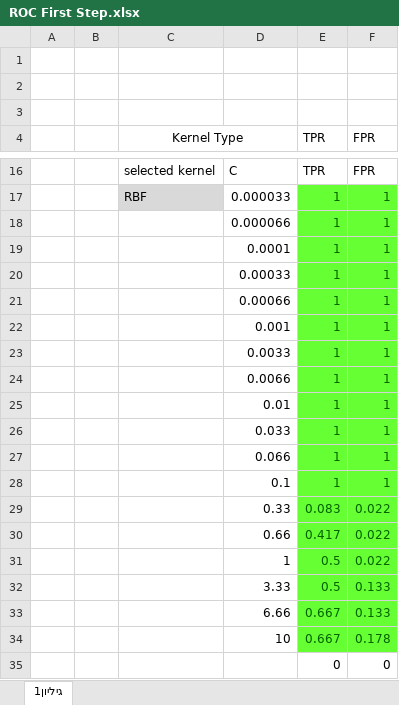
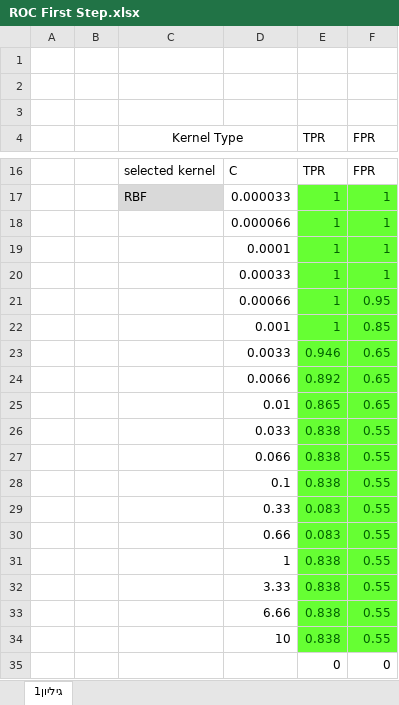
Before and after one commit to Barak2222/machineLearningHW, an Excel workbook: HW5/instructions/ROC First Step.xlsx, sheet גיליון1, drawn as a sheet; only a part is shown, gaps mark what is left out; values as stored, in another font and other column widths than the file's, no borders; charts and pictures not drawn; removed rows and columns are numbered as before the commit, all else as after; the diff covers the shown part only; the diff names each change by its address in the sheet, - before the commit and + after, or states it on an @@ line.

```diff
--- a/HW5/instructions/ROC First Step.xlsx (sheet גיליון1)
+++ b/HW5/instructions/ROC First Step.xlsx (sheet גיליון1)
-F21 (FPR): 1
+F21 (FPR): 0.95
-F22 (FPR): 1
+F22 (FPR): 0.85
-row 23:  |  |  | 0.0033 | 1 | 1
-row 24:  |  |  | 0.0066 | 1 | 1
-row 25:  |  |  | 0.01 | 1 | 1
-row 26:  |  |  | 0.033 | 1 | 1
-row 27:  |  |  | 0.066 | 1 | 1
-row 28:  |  |  | 0.1 | 1 | 1
+row 23:  |  |  | 0.0033 | 0.946 | 0.65
+row 24:  |  |  | 0.0066 | 0.892 | 0.65
+row 25:  |  |  | 0.01 | 0.865 | 0.65
+row 26:  |  |  | 0.033 | 0.838 | 0.55
+row 27:  |  |  | 0.066 | 0.838 | 0.55
+row 28:  |  |  | 0.1 | 0.838 | 0.55
-F29 (FPR): 0.022
+F29 (FPR): 0.55
-row 30:  |  |  | 0.66 | 0.417 | 0.022
-row 31:  |  |  | 1 | 0.5 | 0.022
-row 32:  |  |  | 3.33 | 0.5 | 0.133
-row 33:  |  |  | 6.66 | 0.667 | 0.133
-row 34:  |  |  | 10 | 0.667 | 0.178
+row 30:  |  |  | 0.66 | 0.083 | 0.55
+row 31:  |  |  | 1 | 0.838 | 0.55
+row 32:  |  |  | 3.33 | 0.838 | 0.55
+row 33:  |  |  | 6.66 | 0.838 | 0.55
+row 34:  |  |  | 10 | 0.838 | 0.55
```
Also changed, not shown: 10 edited cells elsewhere in this sheet, charts or pictures, 2 other files.
